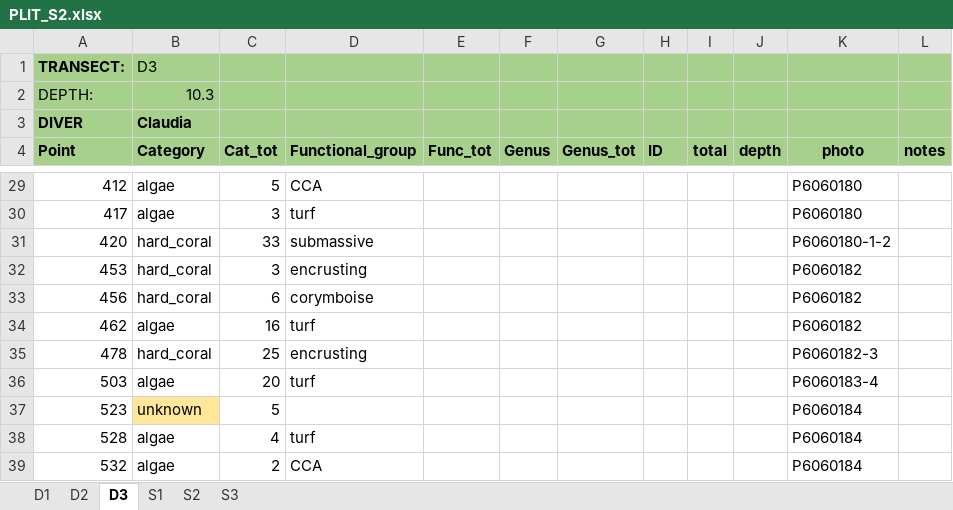
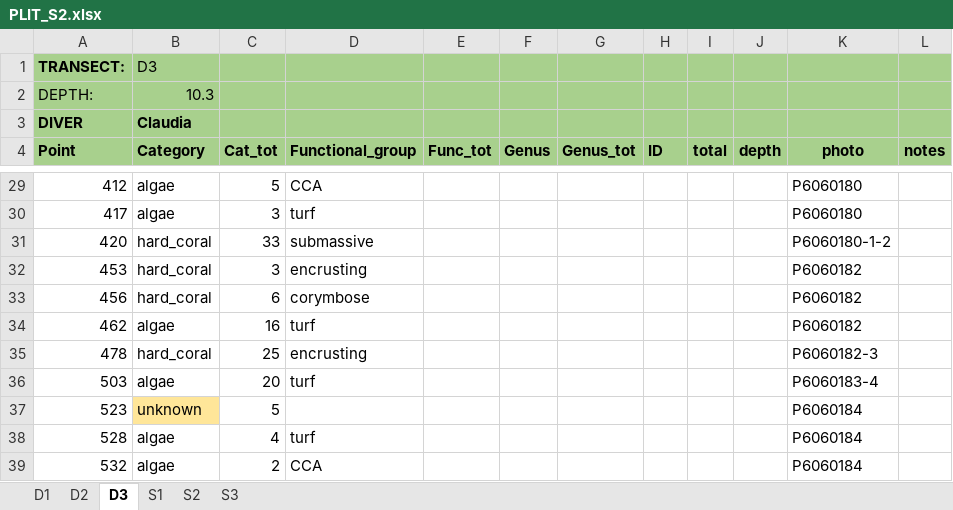
Before and after one commit to CCampanini/Campanini_Gosser_et_al-Effective_combination_reef_monitoring_Okinawa_metabarcoding, an Excel workbook: Multi-taxa_data/PLITs/extraction/PLIT_S2.xlsx, sheet D3, drawn as a sheet; only a part is shown, gaps mark what is left out; values as stored, in another font and other column widths than the file's, no borders; the diff names each change by its address in the sheet, - before the commit and + after, or states it on an @@ line.

Commit message:
Update PLIT_S2.xlsx
func group typos corrections

```diff
--- a/Multi-taxa_data/PLITs/extraction/PLIT_S2.xlsx (sheet D3)
+++ b/Multi-taxa_data/PLITs/extraction/PLIT_S2.xlsx (sheet D3)
-D33 (Functional_group): corymboise
+D33 (Functional_group): corymbose
```
Also changed, not shown: sheet S2, sheet D2.
